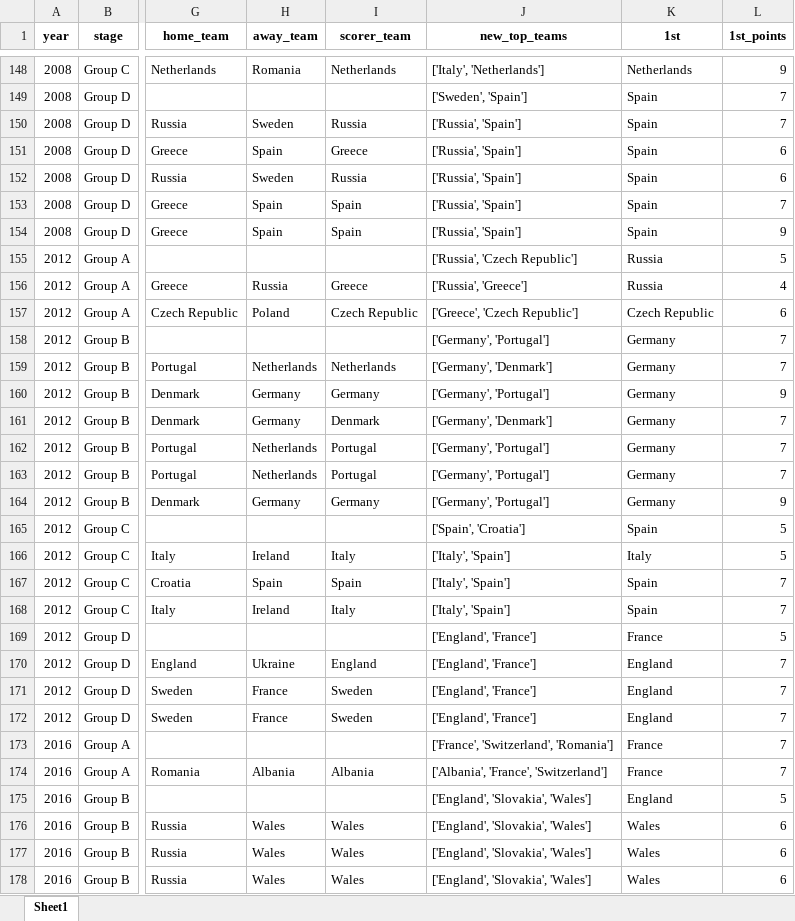
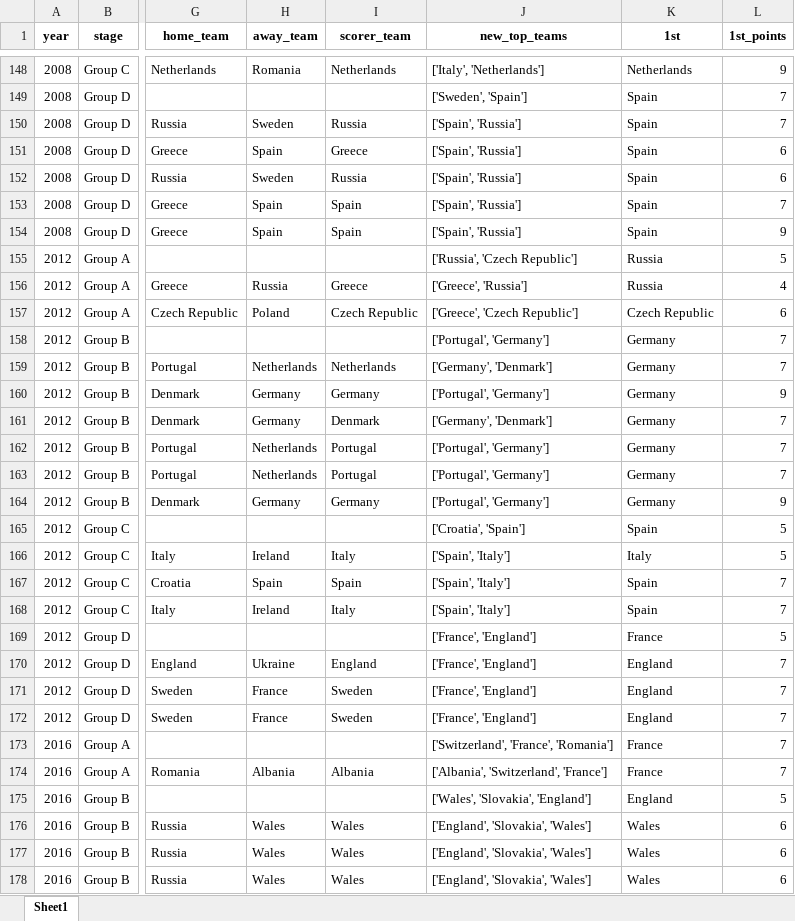
Before and after one commit to AEGDDI/tiebreak_wc, an Excel workbook: data/out/wiki/men/uefa/eu/goals_eu_uefa.xlsx, sheet Sheet1, drawn as a sheet; only a part is shown, gaps mark what is left out; values as stored, in another font and other column widths than the file's, no borders; the diff covers the shown part only; the diff names each change by its address in the sheet, - before the commit and + after, or states it on an @@ line.

```diff
--- a/data/out/wiki/men/uefa/eu/goals_eu_uefa.xlsx (sheet Sheet1)
+++ b/data/out/wiki/men/uefa/eu/goals_eu_uefa.xlsx (sheet Sheet1)
-J150:J154 (new_top_teams): ['Russia', 'Spain']
+J150:J154 (new_top_teams): ['Spain', 'Russia']
-J156 (new_top_teams): ['Russia', 'Greece']
+J156 (new_top_teams): ['Greece', 'Russia']
-J158 (new_top_teams): ['Germany', 'Portugal']
+J158 (new_top_teams): ['Portugal', 'Germany']
-J160 (new_top_teams): ['Germany', 'Portugal']
+J160 (new_top_teams): ['Portugal', 'Germany']
-J162:J164 (new_top_teams): ['Germany', 'Portugal']
+J162:J164 (new_top_teams): ['Portugal', 'Germany']
-J165 (new_top_teams): ['Spain', 'Croatia']
+J165 (new_top_teams): ['Croatia', 'Spain']
-J166:J168 (new_top_teams): ['Italy', 'Spain']
+J166:J168 (new_top_teams): ['Spain', 'Italy']
-J169:J172 (new_top_teams): ['England', 'France']
+J169:J172 (new_top_teams): ['France', 'England']
-J173 (new_top_teams): ['France', 'Switzerland', 'Romania']
+J173 (new_top_teams): ['Switzerland', 'France', 'Romania']
-J174 (new_top_teams): ['Albania', 'France', 'Switzerland']
+J174 (new_top_teams): ['Albania', 'Switzerland', 'France']
-J175 (new_top_teams): ['England', 'Slovakia', 'Wales']
+J175 (new_top_teams): ['Wales', 'Slovakia', 'England']
```
Also changed, not shown: 114 edited cells elsewhere in this sheet, data/out/wiki/men/uefa/eu/before_last_eu_uefa.xlsx, data/out/wiki/men/uefa/eu/mbm_eu_uefa.xlsx, 4 other files.
